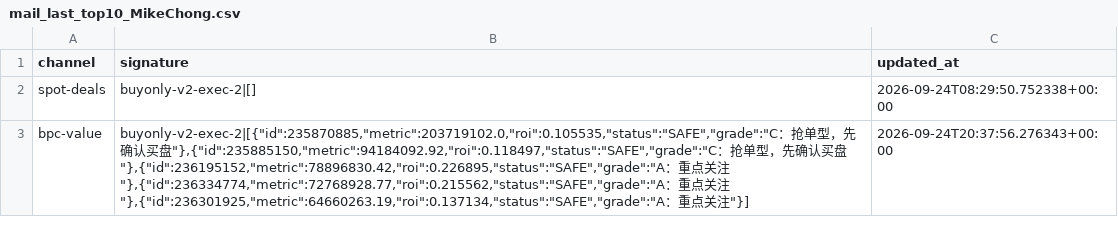
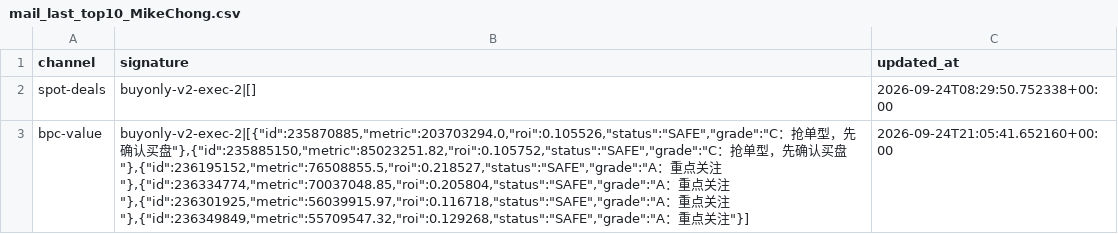
Before and after one commit to samson8964/chatgpt-eve, a CSV file: results/state/mail_last_top10_MikeChong.csv, drawn as a sheet; the diff names each change by its address in the sheet, - before the commit and + after, or states it on an @@ line.

```diff
--- a/results/state/mail_last_top10_MikeChong.csv
+++ b/results/state/mail_last_top10_MikeChong.csv
-B3 (signature): buyonly-v2-exec-2|[{"id":235870885,"metric":203719102.0,"roi":0.105535,"status":"SAFE","grade":"C：抢单型，先确认买盘"},{"id":235885150,"metric":94184092.92,"roi":0.118497,"status":"SAFE","grade":"C：抢单型，先确认买盘"},{"id":236195152,"metric":78896830.42,"roi":0.226895,"status":"SAFE","grade":"A：重点关注"},{"id":236334774,"metric":72768928.77,"roi":0.215562,"status":"SAFE","grade":"A：重点关注"},{"id":236301925,"metric":64660263.19,"roi":0.137134,"status":"SAFE","grade":"A：重…
+B3 (signature): buyonly-v2-exec-2|[{"id":235870885,"metric":203703294.0,"roi":0.105526,"status":"SAFE","grade":"C：抢单型，先确认买盘"},{"id":235885150,"metric":85023251.82,"roi":0.105752,"status":"SAFE","grade":"C：抢单型，先确认买盘"},{"id":236195152,"metric":76508855.5,"roi":0.218527,"status":"SAFE","grade":"A：重点关注"},{"id":236334774,"metric":70037048.85,"roi":0.205804,"status":"SAFE","grade":"A：重点关注"},{"id":236301925,"metric":56039915.97,"roi":0.116718,"status":"SAFE","grade":"A：重点关注"},{"id":236349849,"metric":55709547.32,"roi":0.129268,"status":"SAFE","grade":"A：重…
-C3 (updated_at): 2026-09-24T20:37:56.276343+00:00
+C3 (updated_at): 2026-09-24T21:05:41.652160+00:00
```
Also changed, not shown: results/latest/all_executable_scored.csv, results/latest/bpc_v2_safe_candidates.csv, 22 other files.
